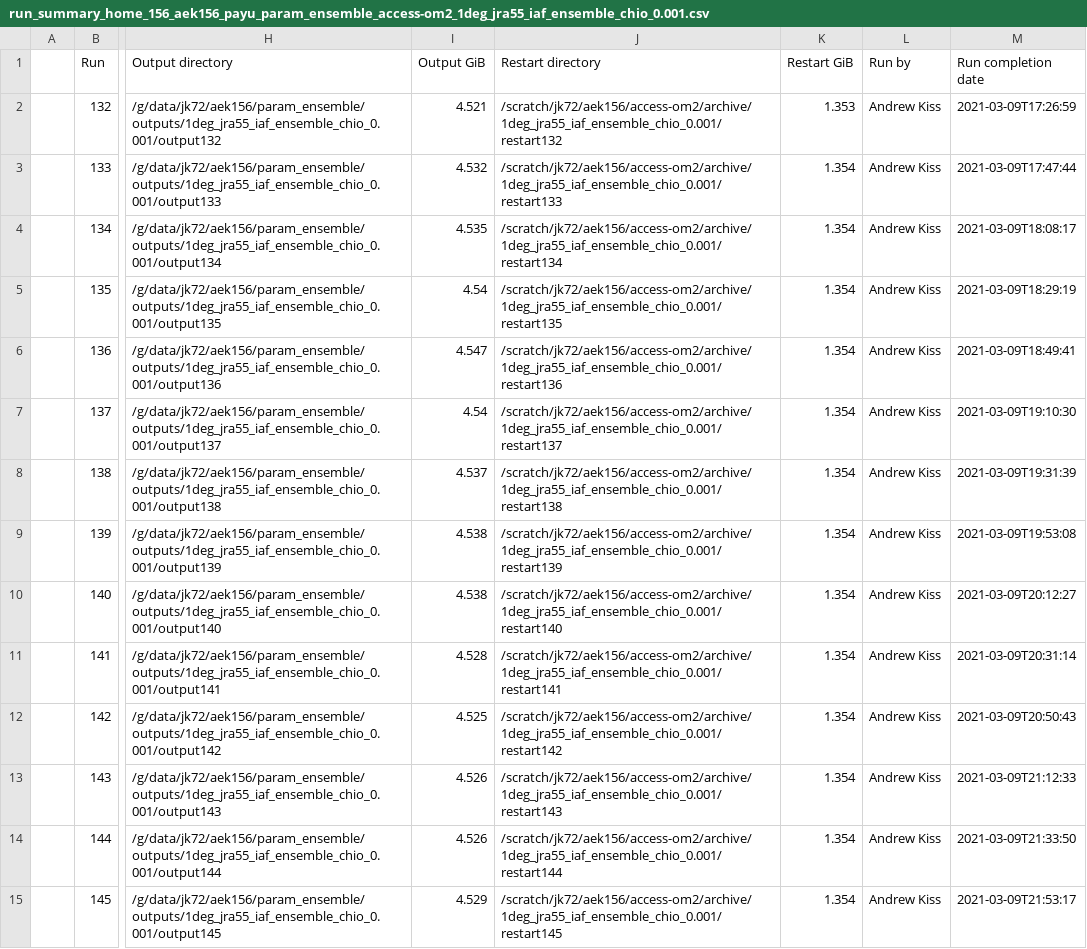
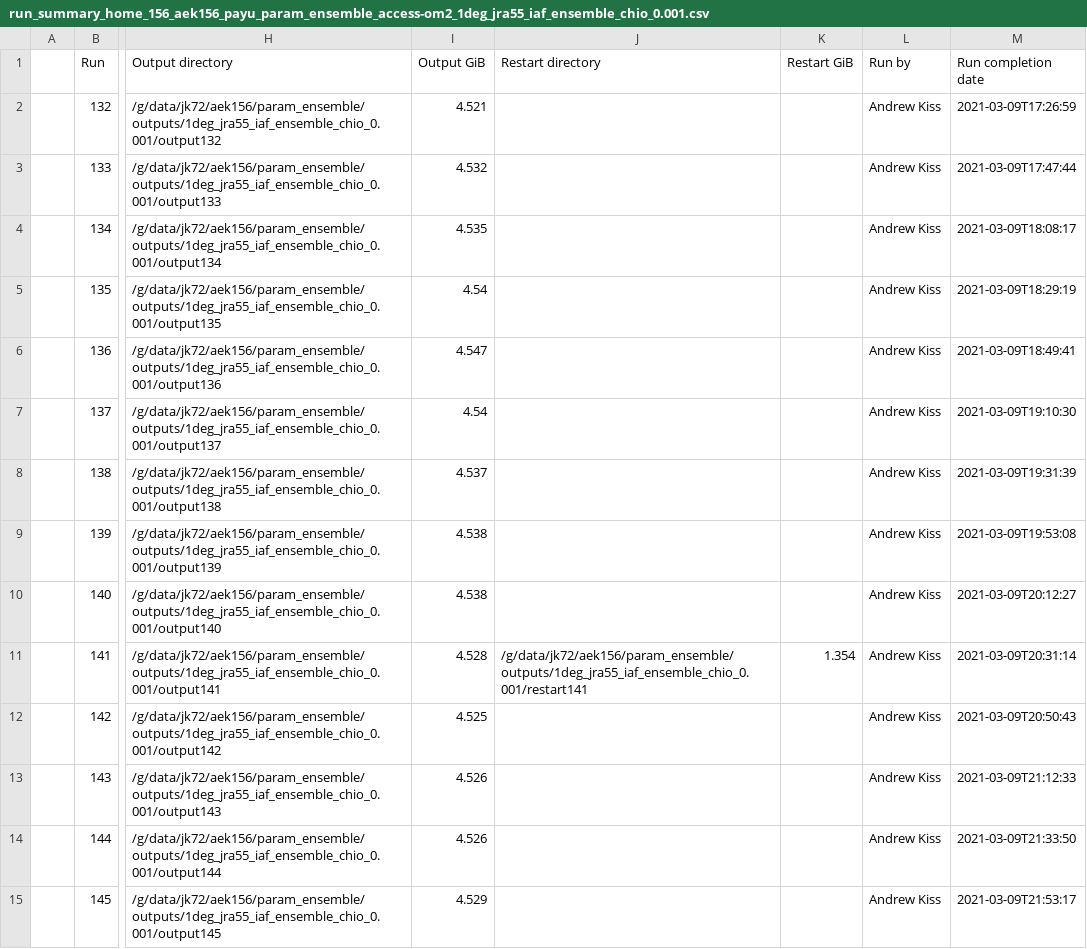
Before and after one commit to aekiss/1deg_jra55_iaf, a CSV file: run_summary_home_156_aek156_payu_param_ensemble_access-om2_1deg_jra55_iaf_ensemble_chio_0.001.csv, drawn as a sheet; only a part is shown, gaps mark what is left out; the diff covers the shown part only; the diff names each change by its address in the sheet, - before the commit and + after, or states it on an @@ line.

Commit message:
update run summary

```diff
--- a/run_summary_home_156_aek156_payu_param_ensemble_access-om2_1deg_jra55_iaf_ensemble_chio_0.001.csv
+++ b/run_summary_home_156_aek156_payu_param_ensemble_access-om2_1deg_jra55_iaf_ensemble_chio_0.001.csv
-J2 (Restart directory): /scratch/jk72/aek156/access-om2/archive/1deg_jra55_iaf_ensemble_chio_0.001/restart132
+J2 (Restart directory): (empty)
-K2 (Restart GiB): 1.353
+K2 (Restart GiB): (empty)
-J3 (Restart directory): /scratch/jk72/aek156/access-om2/archive/1deg_jra55_iaf_ensemble_chio_0.001/restart133
+J3 (Restart directory): (empty)
-K3:K10 (Restart GiB): 1.354
+K3:K10 (Restart GiB): (empty)
-J4 (Restart directory): /scratch/jk72/aek156/access-om2/archive/1deg_jra55_iaf_ensemble_chio_0.001/restart134
+J4 (Restart directory): (empty)
-J5 (Restart directory): /scratch/jk72/aek156/access-om2/archive/1deg_jra55_iaf_ensemble_chio_0.001/restart135
+J5 (Restart directory): (empty)
-J6 (Restart directory): /scratch/jk72/aek156/access-om2/archive/1deg_jra55_iaf_ensemble_chio_0.001/restart136
+J6 (Restart directory): (empty)
-J7 (Restart directory): /scratch/jk72/aek156/access-om2/archive/1deg_jra55_iaf_ensemble_chio_0.001/restart137
+J7 (Restart directory): (empty)
-J8 (Restart directory): /scratch/jk72/aek156/access-om2/archive/1deg_jra55_iaf_ensemble_chio_0.001/restart138
+J8 (Restart directory): (empty)
-J9 (Restart directory): /scratch/jk72/aek156/access-om2/archive/1deg_jra55_iaf_ensemble_chio_0.001/restart139
+J9 (Restart directory): (empty)
-J10 (Restart directory): /scratch/jk72/aek156/access-om2/archive/1deg_jra55_iaf_ensemble_chio_0.001/restart140
+J10 (Restart directory): (empty)
-J11 (Restart directory): /scratch/jk72/aek156/access-om2/archive/1deg_jra55_iaf_ensemble_chio_0.001/restart141
+J11 (Restart directory): /g/data/jk72/aek156/param_ensemble/outputs/1deg_jra55_iaf_ensemble_chio_0.001/restart141
-J12 (Restart directory): /scratch/jk72/aek156/access-om2/archive/1deg_jra55_iaf_ensemble_chio_0.001/restart142
+J12 (Restart directory): (empty)
-K12:K15 (Restart GiB): 1.354
+K12:K15 (Restart GiB): (empty)
-J13 (Restart directory): /scratch/jk72/aek156/access-om2/archive/1deg_jra55_iaf_ensemble_chio_0.001/restart143
+J13 (Restart directory): (empty)
-J14 (Restart directory): /scratch/jk72/aek156/access-om2/archive/1deg_jra55_iaf_ensemble_chio_0.001/restart144
+J14 (Restart directory): (empty)
-J15 (Restart directory): /scratch/jk72/aek156/access-om2/archive/1deg_jra55_iaf_ensemble_chio_0.001/restart145
+J15 (Restart directory): (empty)
```
Also changed, not shown: 80 edited cells elsewhere in this file.
